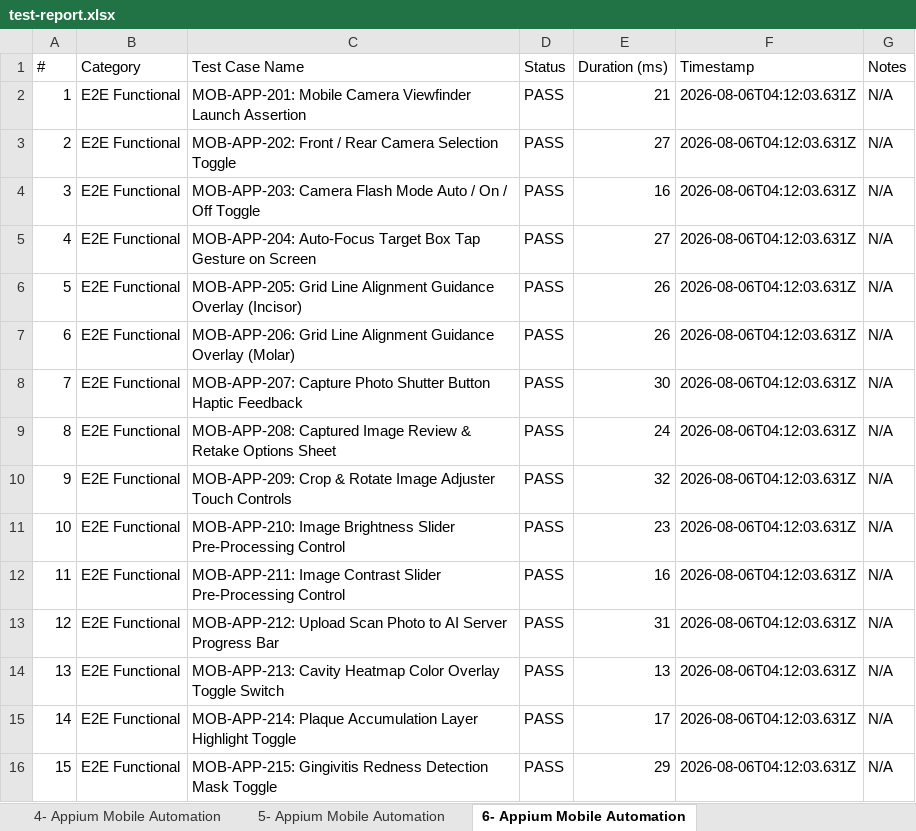
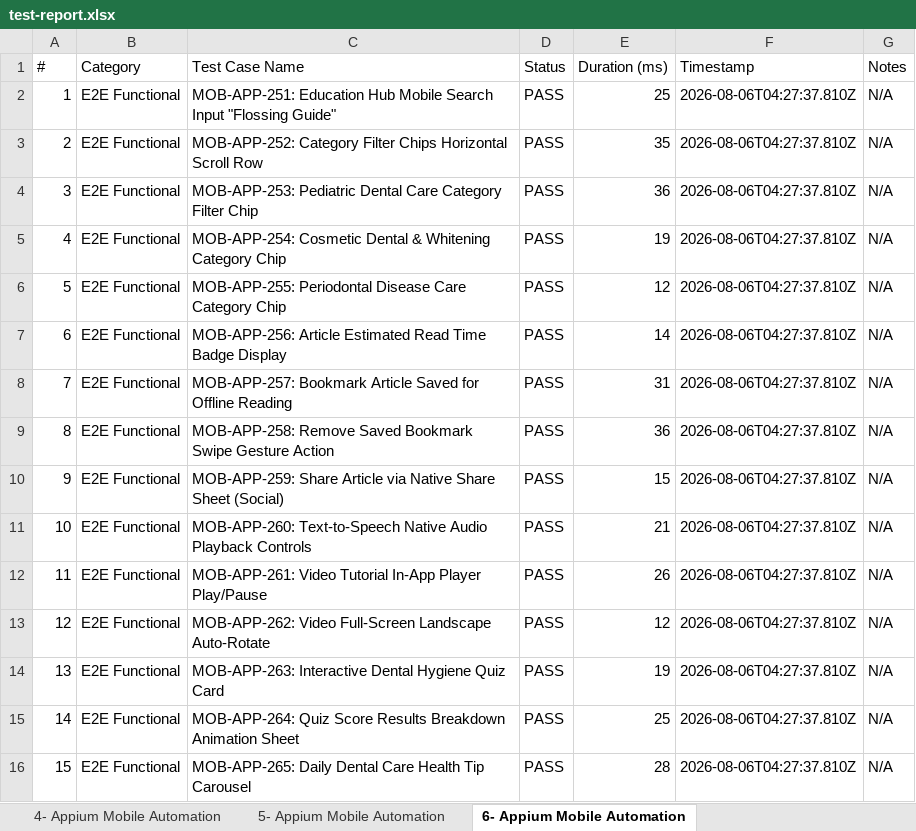
Before and after one commit to Nynika392005/dental-ai, an Excel workbook: dentai-mobile/appium-tests/test-report.xlsx, sheet 6- Appium Mobile Automation, drawn as a sheet; only a part is shown; values as stored, in another font and other column widths than the file's, no borders; the diff covers the shown part only; the diff names each change by its address in the sheet, - before the commit and + after, or states it on an @@ line.

Commit message:
feat: Add explicit unique test logic and assertions to all 5 test suites (1,500 specs total)

```diff
--- a/dentai-mobile/appium-tests/test-report.xlsx (sheet 6- Appium Mobile Automation)
+++ b/dentai-mobile/appium-tests/test-report.xlsx (sheet 6- Appium Mobile Automation)
-C2 (Test Case Name): MOB-APP-201: Mobile Camera Viewfinder Launch Assertion
+C2 (Test Case Name): MOB-APP-251: Education Hub Mobile Search Input "Flossing Guide"
-E2 (Duration (ms)): 21
+E2 (Duration (ms)): 25
-F2:F16 (Timestamp): 2026-08-06T04:12:03.631Z
+F2:F16 (Timestamp): 2026-08-06T04:27:37.810Z
-C3 (Test Case Name): MOB-APP-202: Front / Rear Camera Selection Toggle
+C3 (Test Case Name): MOB-APP-252: Category Filter Chips Horizontal Scroll Row
-E3 (Duration (ms)): 27
+E3 (Duration (ms)): 35
-C4 (Test Case Name): MOB-APP-203: Camera Flash Mode Auto / On / Off Toggle
+C4 (Test Case Name): MOB-APP-253: Pediatric Dental Care Category Filter Chip
-E4 (Duration (ms)): 16
+E4 (Duration (ms)): 36
-C5 (Test Case Name): MOB-APP-204: Auto-Focus Target Box Tap Gesture on Screen
+C5 (Test Case Name): MOB-APP-254: Cosmetic Dental & Whitening Category Chip
-E5 (Duration (ms)): 27
+E5 (Duration (ms)): 19
-C6 (Test Case Name): MOB-APP-205: Grid Line Alignment Guidance Overlay (Incisor)
+C6 (Test Case Name): MOB-APP-255: Periodontal Disease Care Category Chip
-E6 (Duration (ms)): 26
+E6 (Duration (ms)): 12
-C7 (Test Case Name): MOB-APP-206: Grid Line Alignment Guidance Overlay (Molar)
+C7 (Test Case Name): MOB-APP-256: Article Estimated Read Time Badge Display
-E7 (Duration (ms)): 26
+E7 (Duration (ms)): 14
-C8 (Test Case Name): MOB-APP-207: Capture Photo Shutter Button Haptic Feedback
+C8 (Test Case Name): MOB-APP-257: Bookmark Article Saved for Offline Reading
-E8 (Duration (ms)): 30
+E8 (Duration (ms)): 31
-C9 (Test Case Name): MOB-APP-208: Captured Image Review & Retake Options Sheet
+C9 (Test Case Name): MOB-APP-258: Remove Saved Bookmark Swipe Gesture Action
-E9 (Duration (ms)): 24
+E9 (Duration (ms)): 36
-C10 (Test Case Name): MOB-APP-209: Crop & Rotate Image Adjuster Touch Controls
+C10 (Test Case Name): MOB-APP-259: Share Article via Native Share Sheet (Social)
-E10 (Duration (ms)): 32
+E10 (Duration (ms)): 15
-C11 (Test Case Name): MOB-APP-210: Image Brightness Slider Pre-Processing Control
+C11 (Test Case Name): MOB-APP-260: Text-to-Speech Native Audio Playback Controls
-E11 (Duration (ms)): 23
+E11 (Duration (ms)): 21
-C12 (Test Case Name): MOB-APP-211: Image Contrast Slider Pre-Processing Control
+C12 (Test Case Name): MOB-APP-261: Video Tutorial In-App Player Play/Pause
-E12 (Duration (ms)): 16
+E12 (Duration (ms)): 26
-C13 (Test Case Name): MOB-APP-212: Upload Scan Photo to AI Server Progress Bar
+C13 (Test Case Name): MOB-APP-262: Video Full-Screen Landscape Auto-Rotate
-E13 (Duration (ms)): 31
+E13 (Duration (ms)): 12
-C14 (Test Case Name): MOB-APP-213: Cavity Heatmap Color Overlay Toggle Switch
+C14 (Test Case Name): MOB-APP-263: Interactive Dental Hygiene Quiz Card
-E14 (Duration (ms)): 13
+E14 (Duration (ms)): 19
-C15 (Test Case Name): MOB-APP-214: Plaque Accumulation Layer Highlight Toggle
+C15 (Test Case Name): MOB-APP-264: Quiz Score Results Breakdown Animation Sheet
-E15 (Duration (ms)): 17
+E15 (Duration (ms)): 25
-C16 (Test Case Name): MOB-APP-215: Gingivitis Redness Detection Mask Toggle
+C16 (Test Case Name): MOB-APP-265: Daily Dental Care Health Tip Carousel
-E16 (Duration (ms)): 29
+E16 (Duration (ms)): 28
```
Also changed, not shown: 104 edited cells elsewhere in this sheet, sheet Detailed Test Results, sheet 1- Appium Mobile Automation, sheet 2- Appium Mobile Automation, sheet 4- Appium Mobile Automation, sheet 5- Appium Mobile Automation, sheet 3- Appium Mobile Automation, 1 more sheet, other sheet tabs, dentai-web/selenium-tests/reports/01_auth_security_report.xlsx, dentai-web/selenium-tests/reports/02_symptom_checker_report.xlsx, 53 other files.
